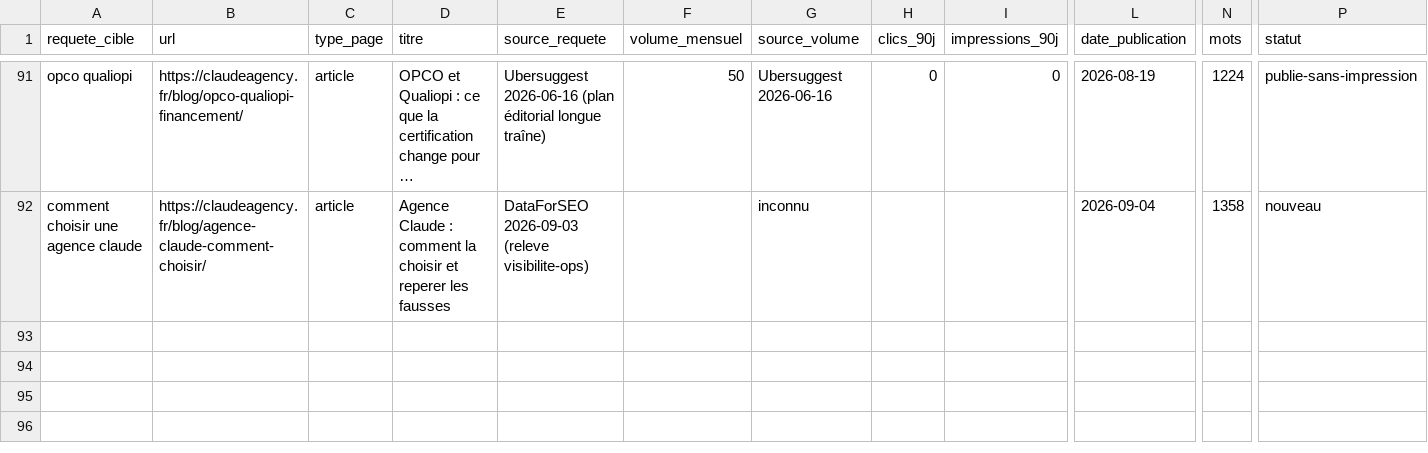
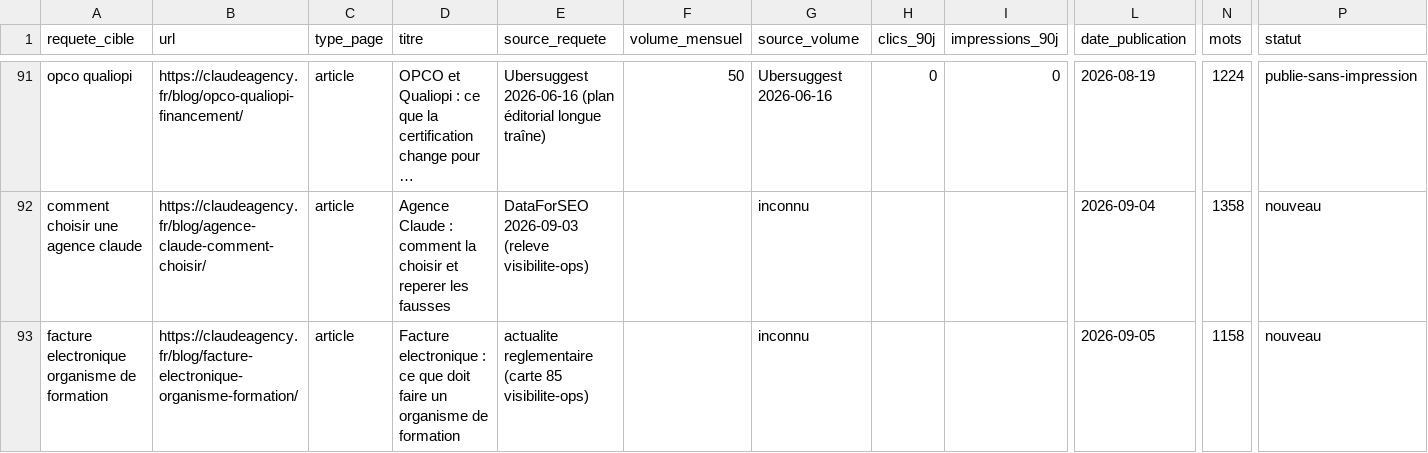
Before and after one commit to JRAYES000/CLAUDEAGENCY, a CSV file: docs/seo/REQUETES.csv, drawn as a sheet; only a part is shown, gaps mark what is left out; long unchanged cells end in …; rows hold the shown columns only; the diff names each change by its address in the sheet, - before the commit and + after, or states it on an @@ line.

Commit message:
contenu : article sur la facture électronique obligatoire pour les organismes de formation
L'obligation de recevoir une facture électronique s'applique depuis le
1er septembre 2026 à toute entreprise établie en France et assujettie à la
TVA, organismes de formation compris. Aucun des 58 articles du blog ne
traitait le sujet.

Angle : ce qu'un dirigeant d'organisme doit avoir en place avant sa première
facture électronique. Le point qui fait la valeur de l'article est le cas des
organismes exonérés de TVA (articles 261 à 261 E du CGI), non concernés en
émission mais concernés en réception.

Sources vérifiées le 2026-09-05 : service-public.fr F23208 et impots.gouv.fr.
Aucune plateforme agréée n'est nommée — renvoi à la liste officielle de la
DGFiP, seule à faire foi.

Maillage entrant à la main depuis trois articles administratifs : logiciel
d'organisme de formation, BPF, numéro de déclaration d'activité.

Carte 85 du backlog visibilite-ops. Build en code de sortie 0, 87 pages.
Journal SEO entrée 94, ligne ajoutée dans REQUETES.csv.

```diff
--- a/docs/seo/REQUETES.csv
+++ b/docs/seo/REQUETES.csv
+row 93: facture electronique organisme de formation | https://claudeagency.fr/blog/facture-electronique-organisme-formation/ | article | Facture electronique : ce que doit faire un organisme de formation | actualite reglementaire (carte 85 visibilite-ops) |  | inconnu |  |  | 2026-09-05 | 1158 | nouveau
```
Also changed, not shown: 6 other files.
